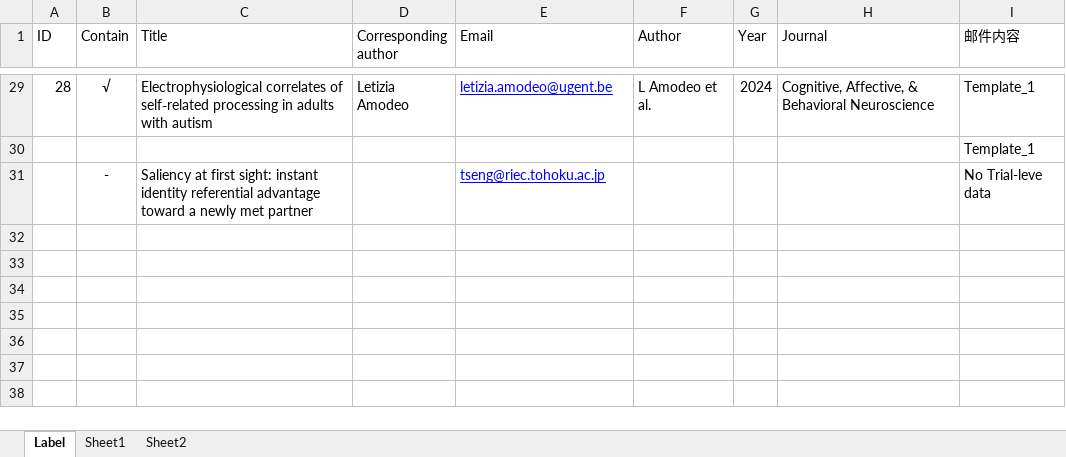
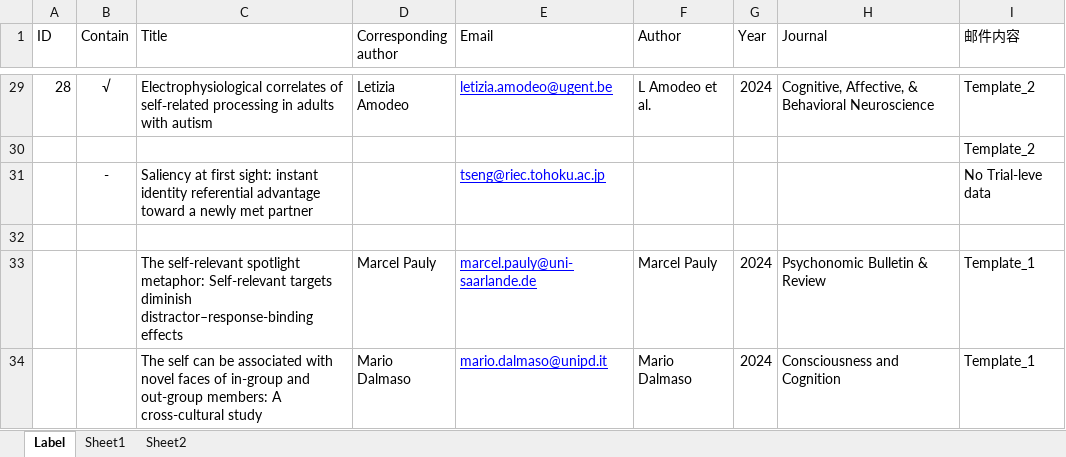
Before and after one commit to WangOldBig/SPE_Database, an Excel workbook: Contact information.xlsx, sheet Label, drawn as a sheet; only a part is shown, gaps mark what is left out; values as stored, in another font and other column widths than the file's, no borders; the diff covers the shown part only; the diff names each change by its address in the sheet, - before the commit and + after, or states it on an @@ line.

```diff
--- a/Contact information.xlsx (sheet Label)
+++ b/Contact information.xlsx (sheet Label)
-I29:I30 (邮件内容): Template_1
+I29:I30 (邮件内容): Template_2
+row 32: (empty)
+row 33:  |  | The self-relevant spotlight metaphor: Self-relevant targets diminish distractor–response-binding effects | Marcel Pauly | marcel.pauly@uni-saarlande.de | Marcel Pauly | 2024 | Psychonomic Bulletin & Review | Template_1
+row 34:  |  | The self can be associated with novel faces of in-group and out-group members: A cross-cultural study | Mario Dalmaso | mario.dalmaso@unipd.it | Mario Dalmaso | 2024 | Consciousness and Cognition | Template_1
```
Also changed, not shown: 25 edited cells elsewhere in this sheet, 1 other file.
